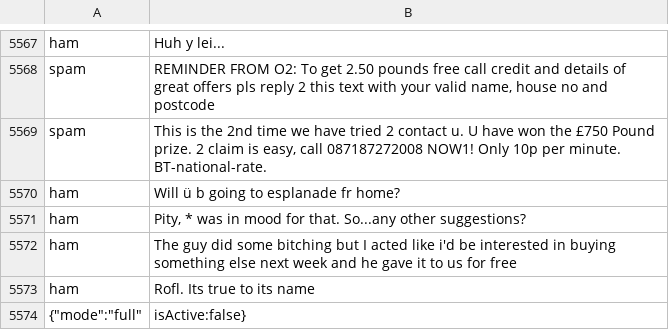
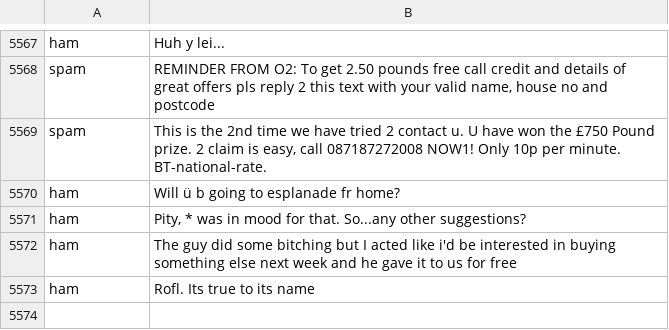
Before and after one commit to Abhilash0079/MachineLearningProjects, a CSV file: Email_Spam_Detection/data/raw/spam_emails.csv, drawn as a sheet; only a part is shown, gaps mark what is left out.

Commit message:
Data Preprocessing and EDA completed.

```diff
--- a/Email_Spam_Detection/data/raw/spam_emails.csv
+++ b/Email_Spam_Detection/data/raw/spam_emails.csv
@@ -5575,2 +5575 @@ ham,The guy did some bitching but I acted like i'd be interested in buying somet
 ham,Rofl. Its true to its name
-{"mode":"full","isActive":false}
```
Also changed, not shown: 3 other files.
